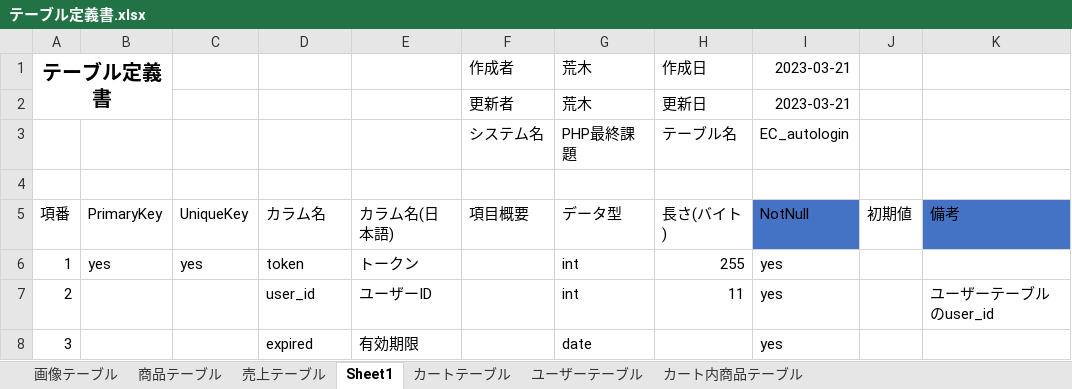
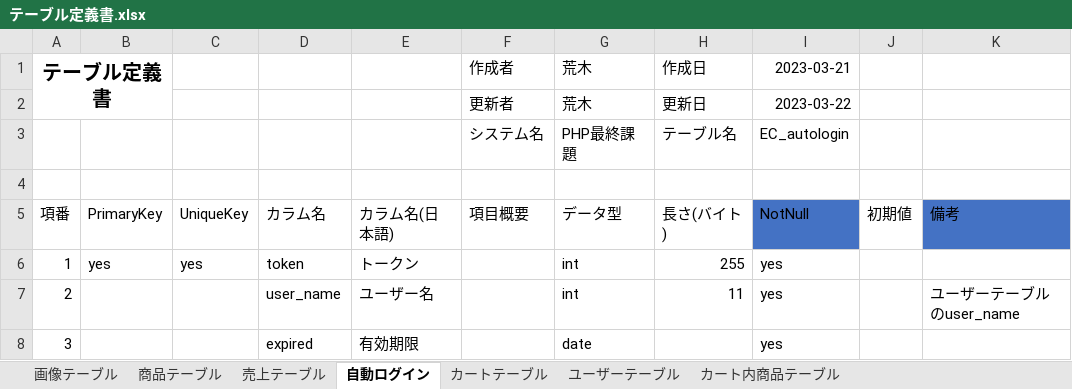
Before and after one commit to koruri29/dc_work_PHP, an Excel workbook: documents/テーブル定義書.xlsx, sheet 自動ログイン, drawn as a sheet; values as stored, in another font and other column widths than the file's, no borders; table styles not drawn; the diff names each change by its address in the sheet, - before the commit and + after, or states it on an @@ line.

```diff
--- a/documents/テーブル定義書.xlsx (sheet 自動ログイン)
+++ b/documents/テーブル定義書.xlsx (sheet 自動ログイン)
-sheet tab: Sheet1
+sheet tab: 自動ログイン
-I2: 2023-03-21
+I2: 2023-03-22
-D7: user_id
+D7: user_name
-E7: ユーザーID
+E7: ユーザー名
-K7: ユーザーテーブルのuser_id
+K7: ユーザーテーブルのuser_name
```
Also changed, not shown: sheet ユーザーテーブル, sheet カートテーブル, 2 other files.
